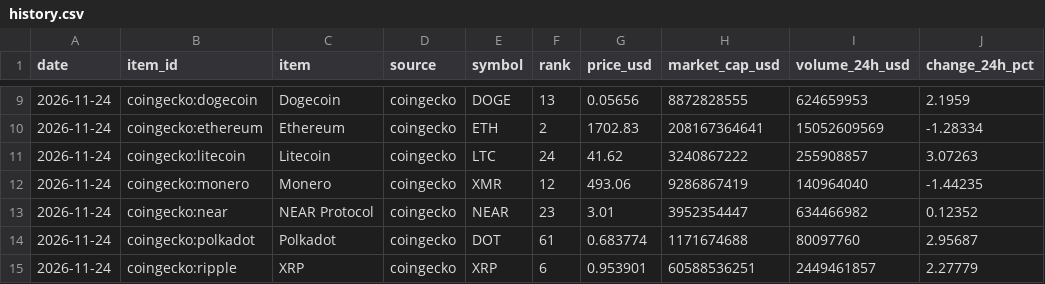
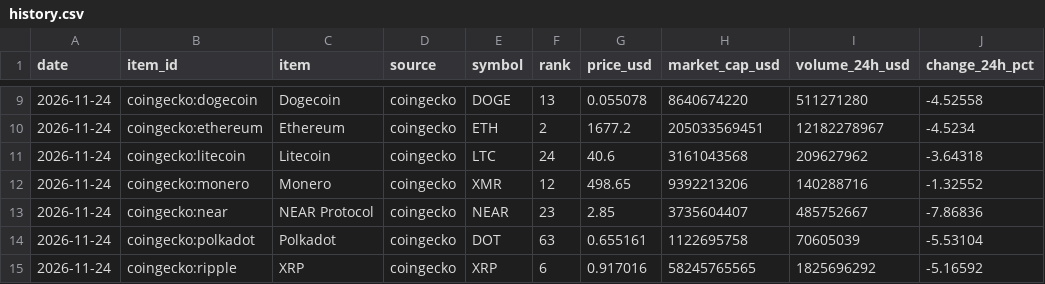
Before and after one commit to JiselleRes1/data-tracker, a CSV file: data/history.csv, drawn as a sheet; only a part is shown, gaps mark what is left out; the diff covers the shown part only.

```diff
--- a/data/history.csv
+++ b/data/history.csv
@@ -9,7 +9,7 @@ date,item_id,item,source,symbol,rank,price_usd,market_cap_usd,volume_24h_usd,cha
-2026-11-24,coingecko:dogecoin,Dogecoin,coingecko,DOGE,13,0.05656,8872828555,624659953,2.1959
-2026-11-24,coingecko:ethereum,Ethereum,coingecko,ETH,2,1702.83,208167364641,15052609569,-1.28334
-2026-11-24,coingecko:litecoin,Litecoin,coingecko,LTC,24,41.62,3240867222,255908857,3.07263
-2026-11-24,coingecko:monero,Monero,coingecko,XMR,12,493.06,9286867419,140964040,-1.44235
-2026-11-24,coingecko:near,NEAR Protocol,coingecko,NEAR,23,3.01,3952354447,634466982,0.12352
-2026-11-24,coingecko:polkadot,Polkadot,coingecko,DOT,61,0.683774,1171674688,80097760,2.95687
-2026-11-24,coingecko:ripple,XRP,coingecko,XRP,6,0.953901,60588536251,2449461857,2.27779
+2026-11-24,coingecko:dogecoin,Dogecoin,coingecko,DOGE,13,0.055078,8640674220,511271280,-4.52558
+2026-11-24,coingecko:ethereum,Ethereum,coingecko,ETH,2,1677.2,205033569451,12182278967,-4.5234
+2026-11-24,coingecko:litecoin,Litecoin,coingecko,LTC,24,40.6,3161043568,209627962,-3.64318
+2026-11-24,coingecko:monero,Monero,coingecko,XMR,12,498.65,9392213206,140288716,-1.32552
+2026-11-24,coingecko:near,NEAR Protocol,coingecko,NEAR,23,2.85,3735604407,485752667,-7.86836
+2026-11-24,coingecko:polkadot,Polkadot,coingecko,DOT,63,0.655161,1122695758,70605039,-5.53104
+2026-11-24,coingecko:ripple,XRP,coingecko,XRP,6,0.917016,58245765565,1825696292,-5.16592
```
Also changed, not shown: 99 edited cells elsewhere in this file, 4 other files.
